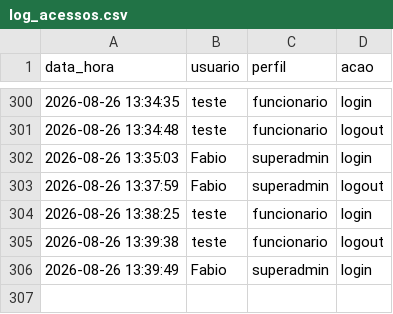
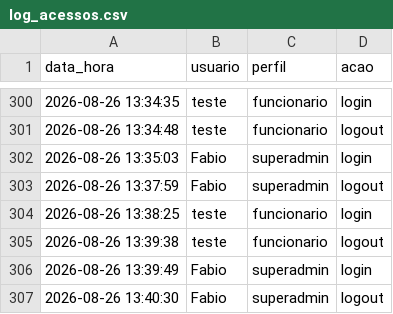
Before and after one commit to fabioser-ai/dragagem-app, a CSV file: data/log_acessos.csv, drawn as a sheet; only a part is shown, gaps mark what is left out.

Commit message:
Update data/log_acessos.csv

```diff
--- a/data/log_acessos.csv
+++ b/data/log_acessos.csv
@@ -306 +306,2 @@ data_hora,usuario,perfil,acao
 2026-08-26 13:39:49,Fabio,superadmin,login
+2026-08-26 13:40:30,Fabio,superadmin,logout
```
